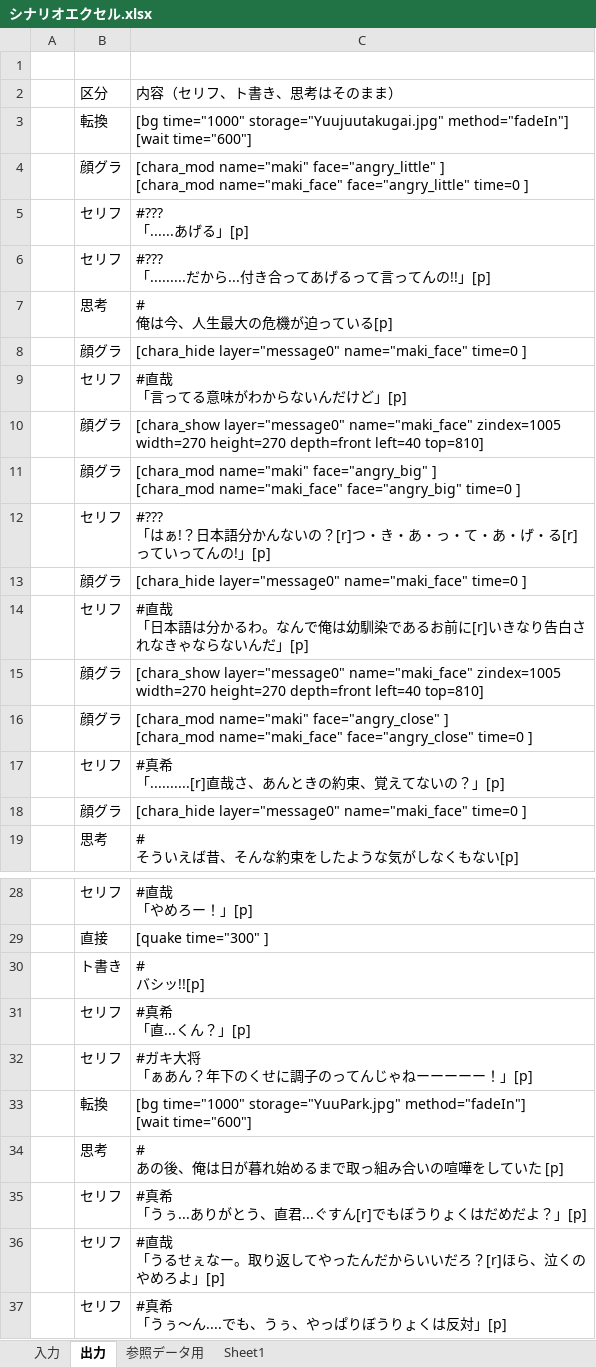
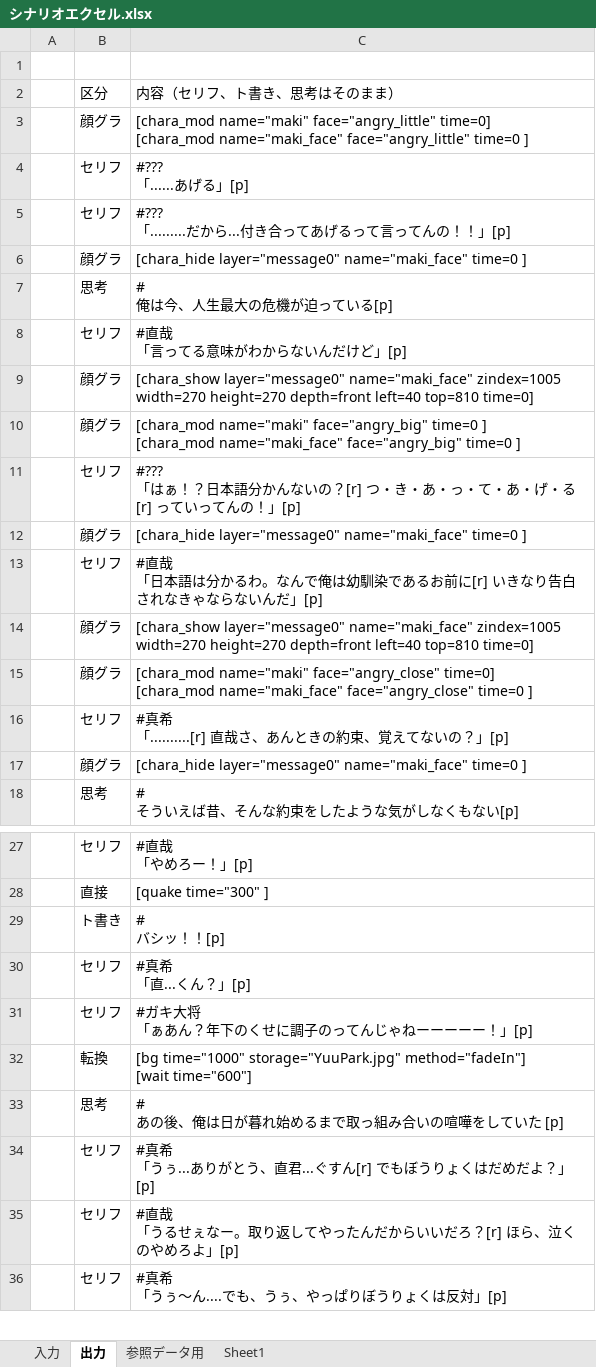
Before and after one commit to Mekabob00/CosmosVisualNovel, an Excel workbook: シナリオエクセル.xlsx, sheet 出力, drawn as a sheet; only a part is shown, gaps mark what is left out; values as stored, in another font and other column widths than the file's, no borders; removed rows and columns are numbered as before the commit, all else as after; ↵ is a line break in a cell; the diff covers the shown part only; the diff names each change by its address in the sheet, - before the commit and + after, or states it on an @@ line.

```diff
--- a/シナリオエクセル.xlsx (sheet 出力)
+++ b/シナリオエクセル.xlsx (sheet 出力)
-row 3:  | 転換 | [bg time="1000" storage="Yuujuutakugai.jpg" method="fadeIn"] ↵ [wait time="600"]
-C3: …name="maki" face="angry_little" ] ↵ [chara_mod name="maki_face"…
+C3: …name="maki" face="angry_little" time=0] ↵ [chara_mod name="maki_face"…
-C5: #??? ↵ 「.........だから...付き合ってあげるって言ってんの!!」[p]
+C5: #??? ↵ 「.........だから...付き合ってあげるって言ってんの！！」[p]
@@ row 13 moved to row 6: 顔グラ @@
@@ row 9 moved to row 8: セリフ @@
+row 9:  | 顔グラ | [chara_show layer="message0" name="maki_face" zindex=1005 width=270 height=270 depth=front left=40 top=810 time=0]
+row 10:  | 顔グラ | [chara_mod name="maki" face="angry_big" time=0 ] ↵ [chara_mod name="maki_face" face="angry_big" time=0 ]
+row 11:  | セリフ | #??? ↵ 「はぁ！？日本語分かんないの？[r] つ・き・あ・っ・て・あ・げ・る[r] っていってんの！」[p]
-row 10:  | 顔グラ | [chara_show layer="message0" name="maki_face" zindex=1005 width=270 height=270 depth=front left=40 top=810]
-row 11:  | 顔グラ | [chara_mod name="maki" face="angry_big" ] ↵ [chara_mod name="maki_face" face="angry_big" time=0 ]
-row 12:  | セリフ | #??? ↵ 「はぁ!？日本語分かんないの？[r]つ・き・あ・っ・て・あ・げ・る[r]っていってんの!」[p]
-C13: …んだ」[p]
+C13: …んだ」[p]
-C14: …depth=front left=40 top=810]
+C14: …depth=front left=40 top=810 time=0]
-C15: …name="maki" face="angry_close" ] ↵ [chara_mod name="maki_face"…
+C15: …name="maki" face="angry_close" time=0] ↵ [chara_mod name="maki_face"…
-C16: #真希 ↵ 「..........[r]直哉さ、あんときの約束、覚えてないの？」[p]
+C16: #真希 ↵ 「..........[r] 直哉さ、あんときの約束、覚えてないの？」[p]
-C29: # ↵ バシッ!![p]
+C29: # ↵ バシッ！！[p]
-C34: #真希 ↵ 「うぅ...ありがとう、直君...ぐすん[r]でもぼうりょくはだめだよ？」[p]
+C34: #真希 ↵ 「うぅ...ありがとう、直君...ぐすん[r] でもぼうりょくはだめだよ？」[p]
-C35: …ろよ」[p]
+C35: …ろよ」[p]
```
Also changed, not shown: 9 edited cells elsewhere in this sheet, sheet 入力, sheet 参照データ用, formulas that keep their value, 12 other files.
